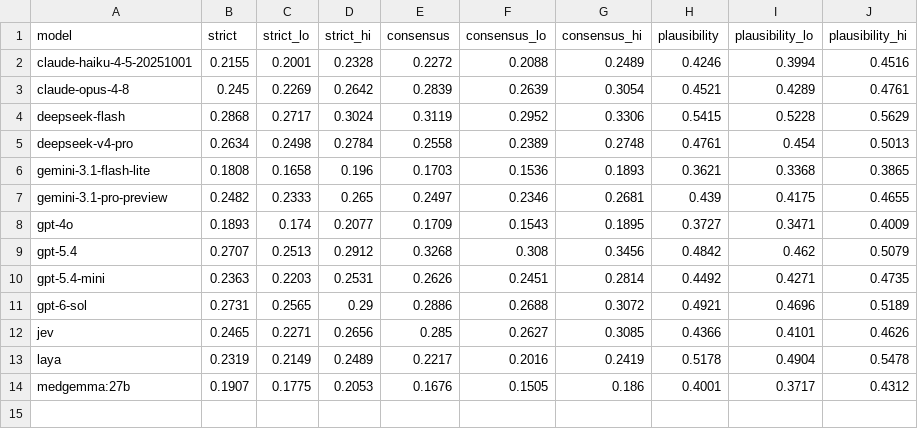
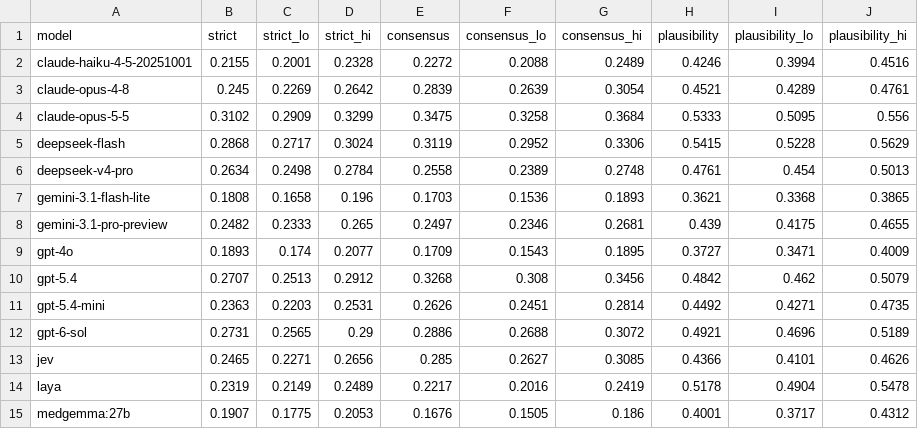
Before and after one commit to ramsestein/AnesLLM_dataset_use, a CSV file: results/analysis/bootstrap_ci.csv, drawn as a sheet; the diff names each change by its address in the sheet, - before the commit and + after, or states it on an @@ line.

```diff
--- a/results/analysis/bootstrap_ci.csv
+++ b/results/analysis/bootstrap_ci.csv
+row 4: claude-opus-5-5 | 0.3102 | 0.2909 | 0.3299 | 0.3475 | 0.3258 | 0.3684 | 0.5333 | 0.5095 | 0.556
```
Also changed, not shown: medical_benchmarks_models.csv, results/analysis/difficulty.csv, 31 other files.
